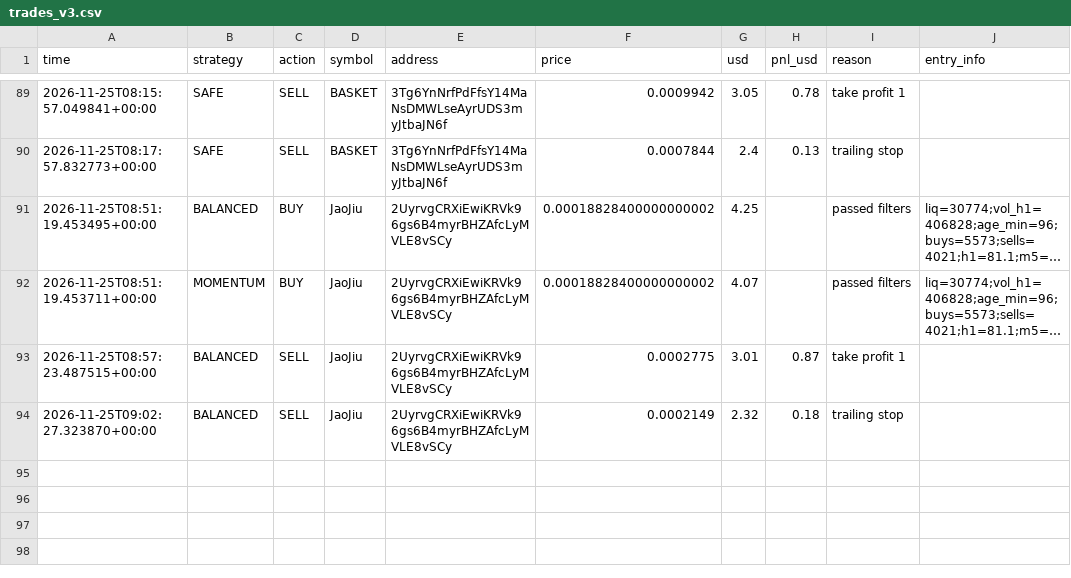
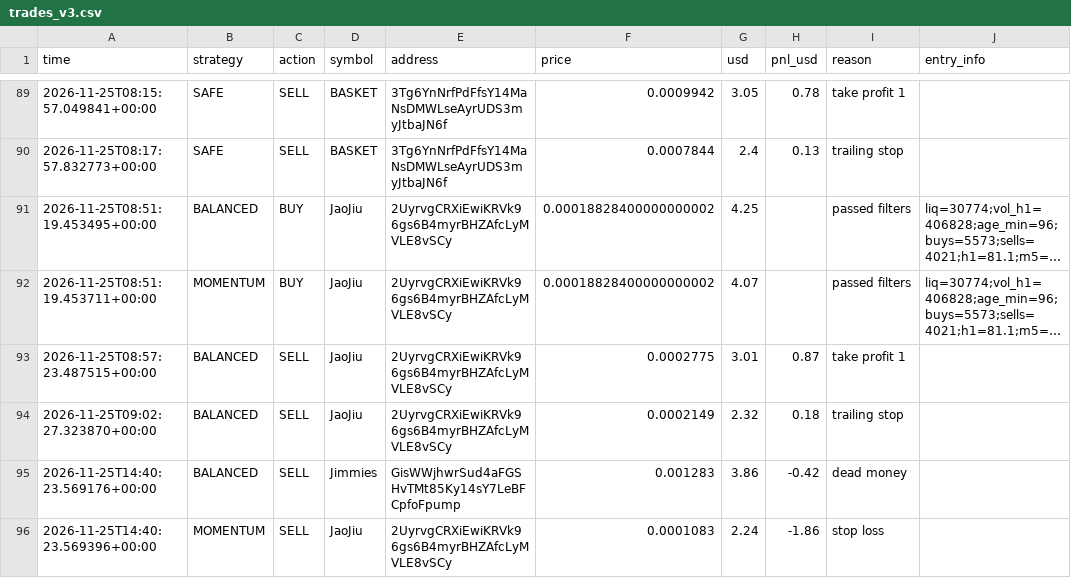
Before and after one commit to fahimkhayam75-test/C-testing, a CSV file: trades_v3.csv, drawn as a sheet; only a part is shown, gaps mark what is left out; long unchanged cells end in …; the diff names each change by its address in the sheet, - before the commit and + after, or states it on an @@ line.

```diff
--- a/trades_v3.csv
+++ b/trades_v3.csv
+row 95: 2026-11-25T14:40:23.569176+00:00 | BALANCED | SELL | Jimmies | GisWWjhwrSud4aFGSHvTMt85Ky14sY7LeBFCpfoFpump | 0.001283 | 3.86 | -0.42 | dead money
+row 96: 2026-11-25T14:40:23.569396+00:00 | MOMENTUM | SELL | JaoJiu | 2UyrvgCRXiEwiKRVk96gs6B4myrBHZAfcLyMVLE8vSCy | 0.0001083 | 2.24 | -1.86 | stop loss
```
Also changed, not shown: 2 other files.
